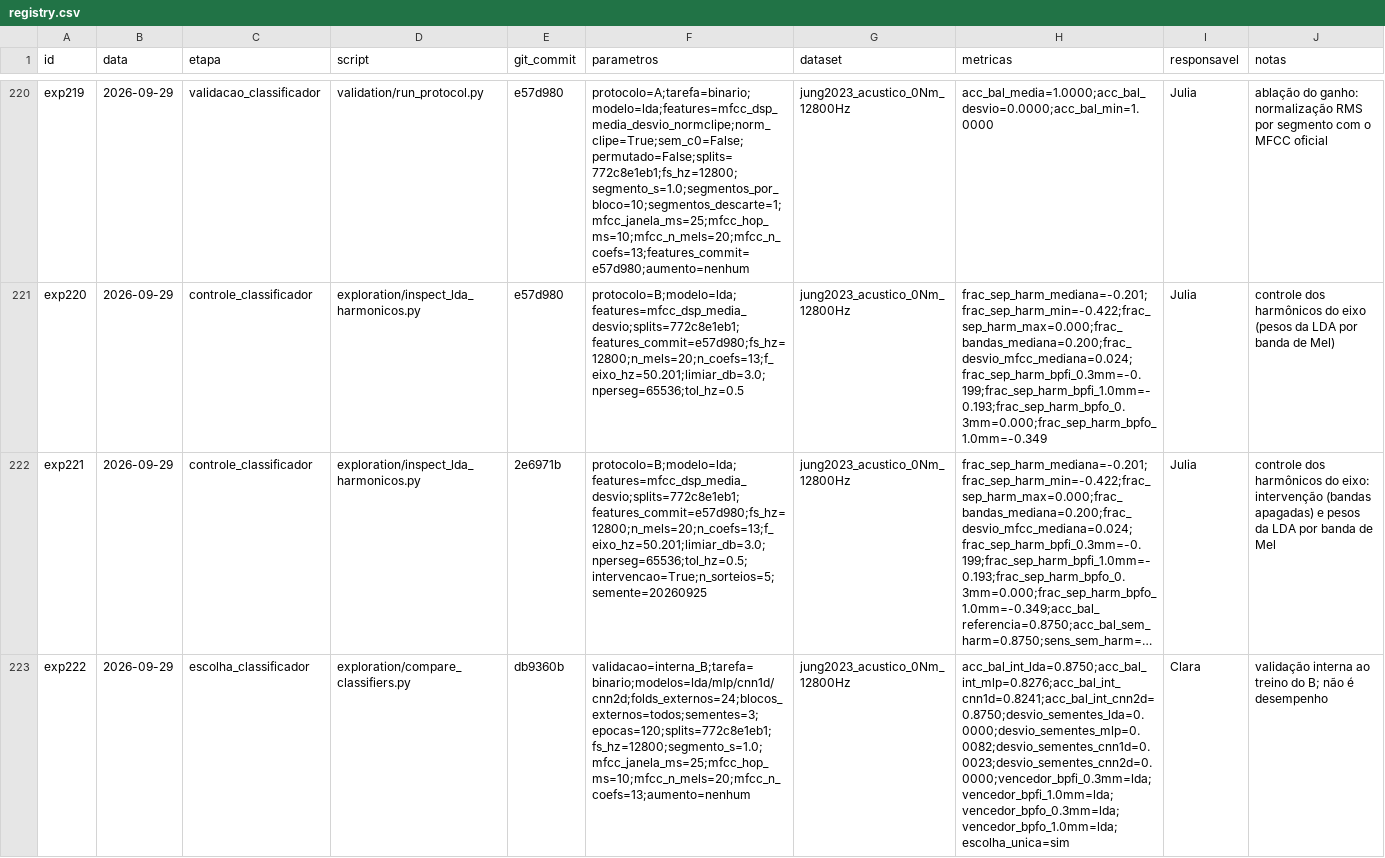
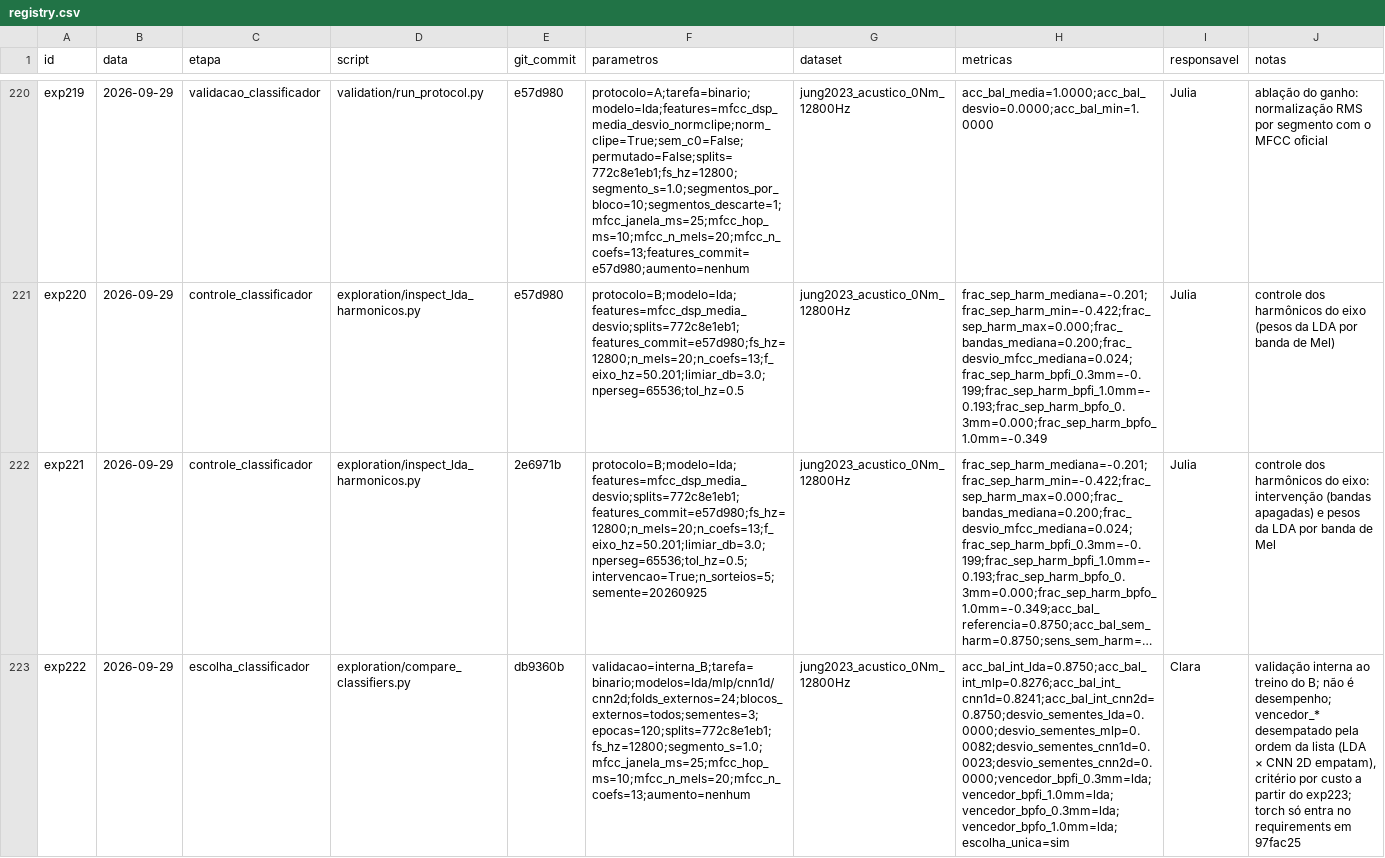
Before and after one commit to claraamp/diagnostico-acustico-motores, a CSV file: experiments/registry.csv, drawn as a sheet; only a part is shown, gaps mark what is left out; long unchanged cells end in …; the diff covers the shown part only; the diff names each change by its address in the sheet, - before the commit and + after, or states it on an @@ line.

Commit message:
docs: registra escolha do classificador com critério por custo (exp223)

```diff
--- a/experiments/registry.csv
+++ b/experiments/registry.csv
-J223 (notas): …não é desempenho
+J223 (notas): …não é desempenho; vencedor_* desempatado pela ordem da lista (LDA × CNN 2D empatam), critério por custo a partir do exp223; torch só entra no requirements em 97fac25
```
Also changed, not shown: 1 added row elsewhere in this file, 1 other file.
